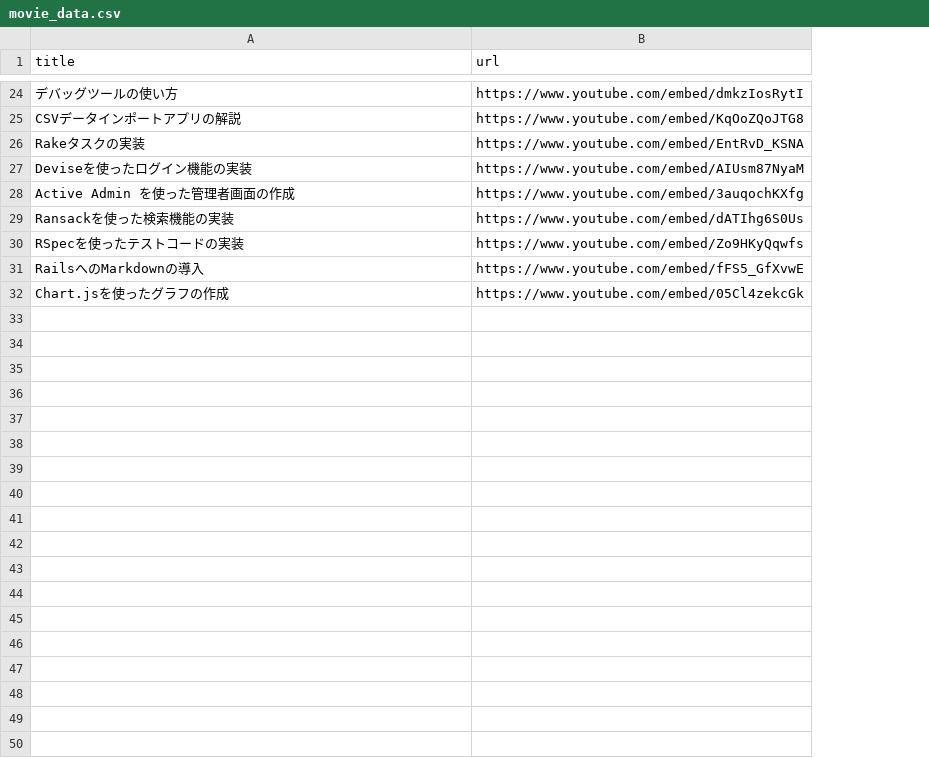
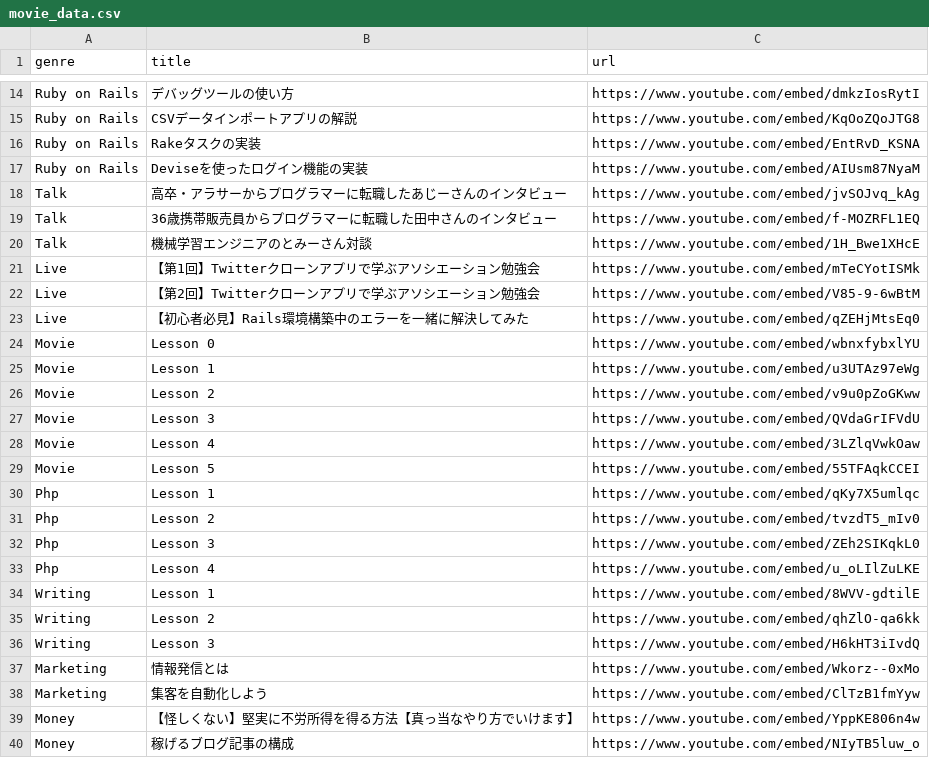
Before and after one commit to T-Tsujii/gyakuten_clone_group34, a CSV file: db/csv_data/movie_data.csv, drawn as a sheet; only a part is shown, gaps mark what is left out; removed rows and columns are numbered as before the commit, all else as after; the diff covers the shown part only; the diff names each change by its address in the sheet, - before the commit and + after, or states it on an @@ line.

Commit message:
movie_data.csvファイルの変更

```diff
--- a/db/csv_data/movie_data.csv
+++ b/db/csv_data/movie_data.csv
+column A (genre), rows 14-17: all Ruby on Rails
-row 28: Active Admin を使った管理者画面の作成 | https://www.youtube.com/embed/3auqochKXfg
-row 29: Ransackを使った検索機能の実装 | https://www.youtube.com/embed/dATIhg6S0Us
-row 30: RSpecを使ったテストコードの実装 | https://www.youtube.com/embed/Zo9HKyQqwfs
-row 31: RailsへのMarkdownの導入 | https://www.youtube.com/embed/fFS5_GfXvwE
-row 32: Chart.jsを使ったグラフの作成 | https://www.youtube.com/embed/05Cl4zekcGk
+row 18: Talk | 高卒・アラサーからプログラマーに転職したあじーさんのインタビュー | https://www.youtube.com/embed/jvSOJvq_kAg
+row 19: Talk | 36歳携帯販売員からプログラマーに転職した田中さんのインタビュー | https://www.youtube.com/embed/f-MOZRFL1EQ
+row 20: Talk | 機械学習エンジニアのとみーさん対談 | https://www.youtube.com/embed/1H_Bwe1XHcE
+row 21: Live | 【第1回】Twitterクローンアプリで学ぶアソシエーション勉強会 | https://www.youtube.com/embed/mTeCYotISMk
+row 22: Live | 【第2回】Twitterクローンアプリで学ぶアソシエーション勉強会 | https://www.youtube.com/embed/V85-9-6wBtM
+row 23: Live | 【初心者必見】Rails環境構築中のエラーを一緒に解決してみた | https://www.youtube.com/embed/qZEHjMtsEq0
+row 24: Movie | Lesson 0 | https://www.youtube.com/embed/wbnxfybxlYU
+row 25: Movie | Lesson 1 | https://www.youtube.com/embed/u3UTAz97eWg
+row 26: Movie | Lesson 2 | https://www.youtube.com/embed/v9u0pZoGKww
+row 27: Movie | Lesson 3 | https://www.youtube.com/embed/QVdaGrIFVdU
+row 28: Movie | Lesson 4 | https://www.youtube.com/embed/3LZlqVwkOaw
+row 29: Movie | Lesson 5 | https://www.youtube.com/embed/55TFAqkCCEI
+row 30: Php | Lesson 1 | https://www.youtube.com/embed/qKy7X5umlqc
+row 31: Php | Lesson 2 | https://www.youtube.com/embed/tvzdT5_mIv0
+row 32: Php | Lesson 3 | https://www.youtube.com/embed/ZEh2SIKqkL0
+row 33: Php | Lesson 4 | https://www.youtube.com/embed/u_oLIlZuLKE
+row 34: Writing | Lesson 1 | https://www.youtube.com/embed/8WVV-gdtilE
+row 35: Writing | Lesson 2 | https://www.youtube.com/embed/qhZlO-qa6kk
+row 36: Writing | Lesson 3 | https://www.youtube.com/embed/H6kHT3iIvdQ
+row 37: Marketing | 情報発信とは | https://www.youtube.com/embed/Wkorz--0xMo
+row 38: Marketing | 集客を自動化しよう | https://www.youtube.com/embed/ClTzB1fmYyw
+row 39: Money | 【怪しくない】堅実に不労所得を得る方法【真っ当なやり方でいけます】 | https://www.youtube.com/embed/YppKE806n4w
+row 40: Money | 稼げるブログ記事の構成 | https://www.youtube.com/embed/NIyTB5luw_o
```
Also changed, not shown: 10 removed rows elsewhere in this file.
